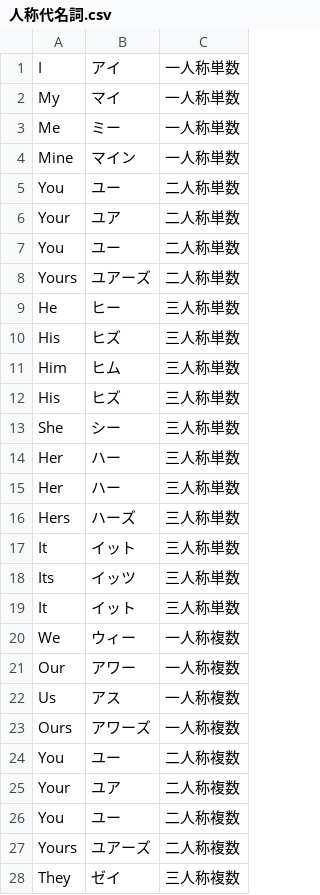
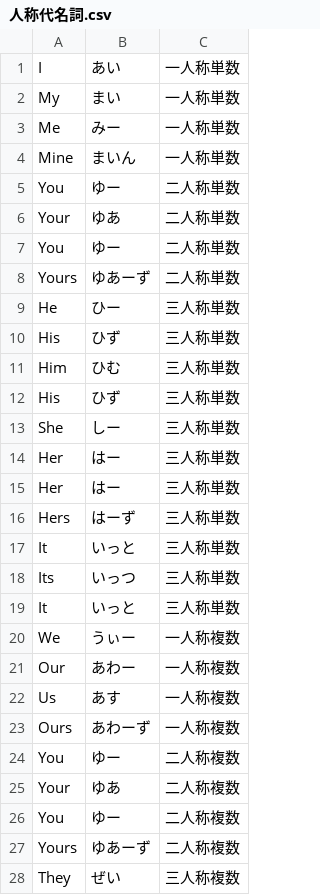
Before and after one commit to hachi-mori/Memorization-song-creator, a CSV file: 覚え歌つくるくん/App/lyrics/人称代名詞.csv, drawn as a sheet; only a part is shown; the diff covers the shown part only.

```diff
--- a/覚え歌つくるくん/App/lyrics/人称代名詞.csv
+++ b/覚え歌つくるくん/App/lyrics/人称代名詞.csv
@@ -1,28 +1,28 @@
-I,アイ,一人称単数,
-My,マイ,一人称単数,
-Me,ミー,一人称単数,
-Mine,マイン,一人称単数,
-You,ユー,二人称単数,
-Your,ユア,二人称単数,
-You,ユー,二人称単数,
-Yours,ユアーズ,二人称単数,
-He,ヒー,三人称単数,
-His,ヒズ,三人称単数,
-Him,ヒム,三人称単数,
-His,ヒズ,三人称単数,
-She,シー,三人称単数,
-Her,ハー,三人称単数,
-Her,ハー,三人称単数,
-Hers,ハーズ,三人称単数,
-It,イット,三人称単数,
-Its,イッツ,三人称単数,
-It,イット,三人称単数,
-We,ウィー,一人称複数,
-Our,アワー,一人称複数,
-Us,アス,一人称複数,
-Ours,アワーズ,一人称複数,
-You,ユー,二人称複数,
-Your,ユア,二人称複数,
-You,ユー,二人称複数,
-Yours,ユアーズ,二人称複数,
-They,ゼイ,三人称複数,
+I,あい,一人称単数,
+My,まい,一人称単数,
+Me,みー,一人称単数,
+Mine,まいん,一人称単数,
+You,ゆー,二人称単数,
+Your,ゆあ,二人称単数,
+You,ゆー,二人称単数,
+Yours,ゆあーず,二人称単数,
+He,ひー,三人称単数,
+His,ひず,三人称単数,
+Him,ひむ,三人称単数,
+His,ひず,三人称単数,
+She,しー,三人称単数,
+Her,はー,三人称単数,
+Her,はー,三人称単数,
+Hers,はーず,三人称単数,
+It,いっと,三人称単数,
+Its,いっつ,三人称単数,
+It,いっと,三人称単数,
+We,うぃー,一人称複数,
+Our,あわー,一人称複数,
+Us,あす,一人称複数,
+Ours,あわーず,一人称複数,
+You,ゆー,二人称複数,
+Your,ゆあ,二人称複数,
+You,ゆー,二人称複数,
+Yours,ゆあーず,二人称複数,
+They,ぜい,三人称複数,
```
Also changed, not shown: 3 edited cells elsewhere in this file, 2 other files.
